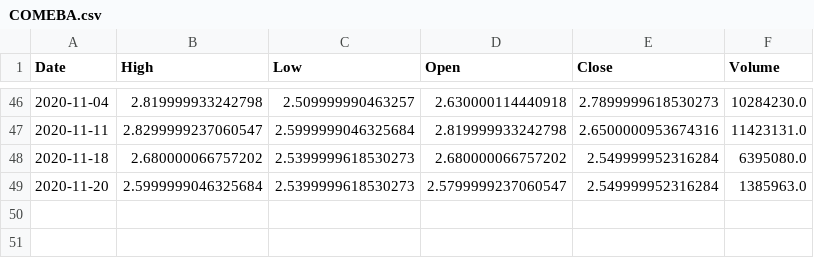
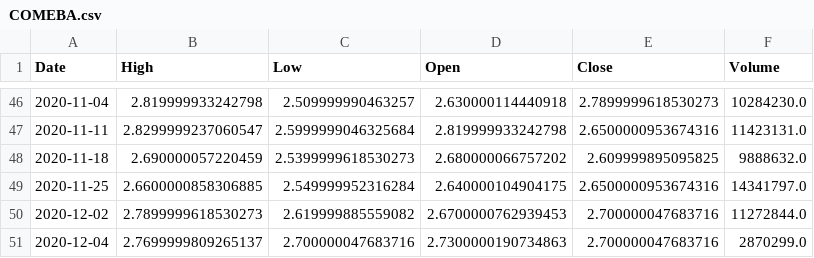
Before and after one commit to PatricioHenderson/Bot-medias-desde-yahoo, a CSV file: COMEBA.csv, drawn as a sheet; only a part is shown, gaps mark what is left out.

```diff
--- a/COMEBA.csv
+++ b/COMEBA.csv
@@ -47,3 +47,5 @@ Date,High,Low,Open,Close,Volume
 2020-11-11,2.8299999237060547,2.5999999046325684,2.819999933242798,2.6500000953674316,11423131.0
-2020-11-18,2.680000066757202,2.5399999618530273,2.680000066757202,2.549999952316284,6395080.0
-2020-11-20,2.5999999046325684,2.5399999618530273,2.5799999237060547,2.549999952316284,1385963.0
+2020-11-18,2.690000057220459,2.5399999618530273,2.680000066757202,2.609999895095825,9888632.0
+2020-11-25,2.6600000858306885,2.549999952316284,2.640000104904175,2.6500000953674316,14341797.0
+2020-12-02,2.7899999618530273,2.619999885559082,2.6700000762939453,2.700000047683716,11272844.0
+2020-12-04,2.7699999809265137,2.700000047683716,2.7300000190734863,2.700000047683716,2870299.0
```
Also changed, not shown: ALUABA.csv, BMABA.csv, 19 other files.
